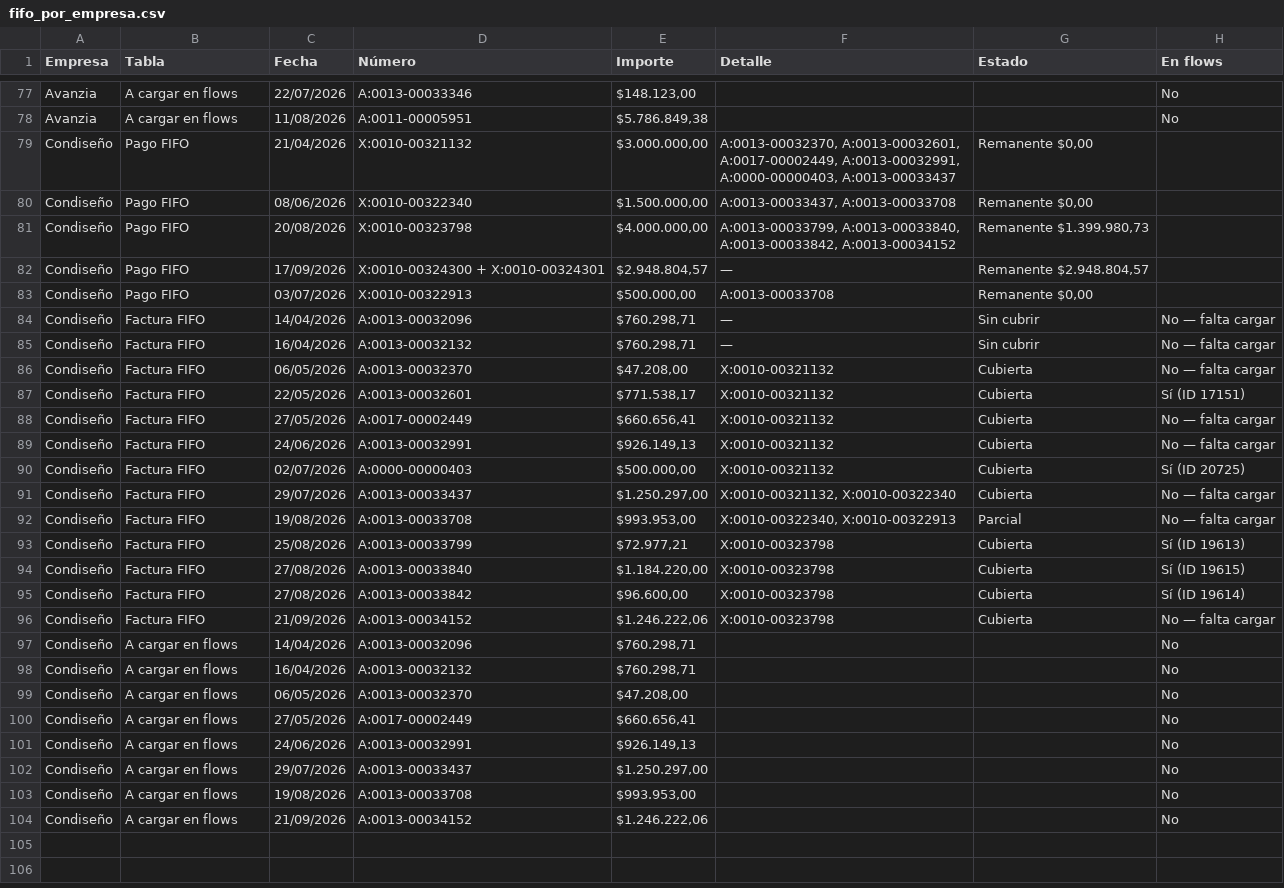
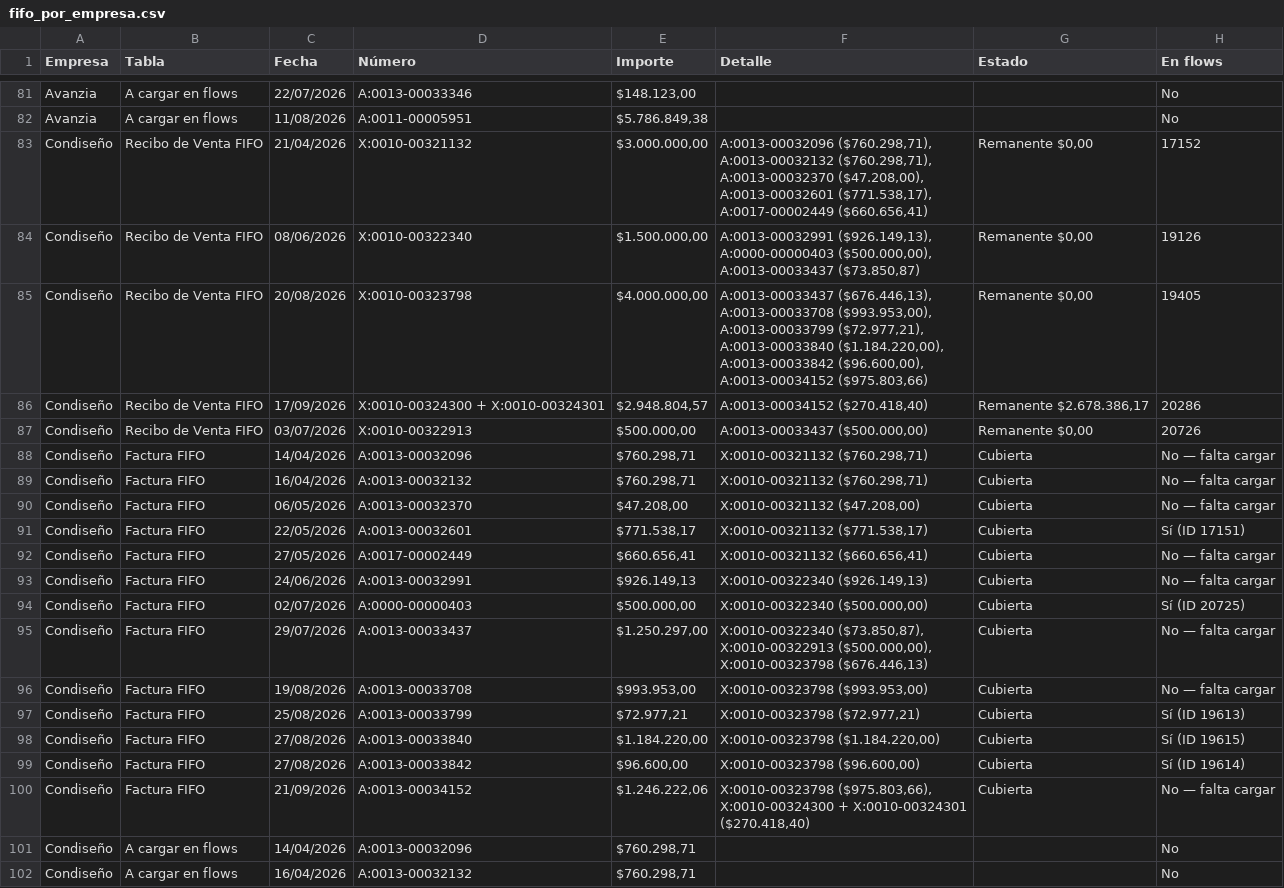
Before and after one commit to MaxiPedano/conciliacion-ctas-ctes, a CSV file: fifo_por_empresa.csv, drawn as a sheet; only a part is shown, gaps mark what is left out; the shorter side is filled out with more unchanged rows; the diff covers the shown part only.

Commit message:
Corregir FIFO de POLICOR con apertura, notas de credito y pagos posteriores

```diff
--- a/fifo_por_empresa.csv
+++ b/fifo_por_empresa.csv
@@ -78,20 +82,20 @@ Avanzia;A cargar en flows;22/07/2026;A:0013-00033346;$148.123,00;;;No
 Avanzia;A cargar en flows;11/08/2026;A:0011-00005951;$5.786.849,38;;;No
-Condiseño;Pago FIFO;21/04/2026;X:0010-00321132;$3.000.000,00;A:0013-00032370, A:0013-00032601, A:0017-00002449, A:0013-00032991, A:0000-00000403, A:0013-00033437;Remanente $0,00;
-Condiseño;Pago FIFO;08/06/2026;X:0010-00322340;$1.500.000,00;A:0013-00033437, A:0013-00033708;Remanente $0,00;
-Condiseño;Pago FIFO;20/08/2026;X:0010-00323798;$4.000.000,00;A:0013-00033799, A:0013-00033840, A:0013-00033842, A:0013-00034152;Remanente $1.399.980,73;
-Condiseño;Pago FIFO;17/09/2026;X:0010-00324300 + X:0010-00324301;$2.948.804,57;—;Remanente $2.948.804,57;
-Condiseño;Pago FIFO;03/07/2026;X:0010-00322913;$500.000,00;A:0013-00033708;Remanente $0,00;
-Condiseño;Factura FIFO;14/04/2026;A:0013-00032096;$760.298,71;—;Sin cubrir;No — falta cargar
-Condiseño;Factura FIFO;16/04/2026;A:0013-00032132;$760.298,71;—;Sin cubrir;No — falta cargar
-Condiseño;Factura FIFO;06/05/2026;A:0013-00032370;$47.208,00;X:0010-00321132;Cubierta;No — falta cargar
-Condiseño;Factura FIFO;22/05/2026;A:0013-00032601;$771.538,17;X:0010-00321132;Cubierta;Sí (ID 17151)
-Condiseño;Factura FIFO;27/05/2026;A:0017-00002449;$660.656,41;X:0010-00321132;Cubierta;No — falta cargar
-Condiseño;Factura FIFO;24/06/2026;A:0013-00032991;$926.149,13;X:0010-00321132;Cubierta;No — falta cargar
-Condiseño;Factura FIFO;02/07/2026;A:0000-00000403;$500.000,00;X:0010-00321132;Cubierta;Sí (ID 20725)
-Condiseño;Factura FIFO;29/07/2026;A:0013-00033437;$1.250.297,00;X:0010-00321132, X:0010-00322340;Cubierta;No — falta cargar
-Condiseño;Factura FIFO;19/08/2026;A:0013-00033708;$993.953,00;X:0010-00322340, X:0010-00322913;Parcial;No — falta cargar
-Condiseño;Factura FIFO;25/08/2026;A:0013-00033799;$72.977,21;X:0010-00323798;Cubierta;Sí (ID 19613)
-Condiseño;Factura FIFO;27/08/2026;A:0013-00033840;$1.184.220,00;X:0010-00323798;Cubierta;Sí (ID 19615)
-Condiseño;Factura FIFO;27/08/2026;A:0013-00033842;$96.600,00;X:0010-00323798;Cubierta;Sí (ID 19614)
-Condiseño;Factura FIFO;21/09/2026;A:0013-00034152;$1.246.222,06;X:0010-00323798;Cubierta;No — falta cargar
+Condiseño;Recibo de Venta FIFO;21/04/2026;X:0010-00321132;$3.000.000,00;A:0013-00032096 ($760.298,71), A:0013-00032132 ($760.298,71), A:0013-00032370 ($47.208,00), A:0013-00032601 ($771.538,17), A:0017-00002449 ($660.656,41);Remanente $0,00;17152
+Condiseño;Recibo de Venta FIFO;08/06/2026;X:0010-00322340;$1.500.000,00;A:0013-00032991 ($926.149,13), A:0000-00000403 ($500.000,00), A:0013-00033437 ($73.850,87);Remanente $0,00;19126
+Condiseño;Recibo de Venta FIFO;20/08/2026;X:0010-00323798;$4.000.000,00;A:0013-00033437 ($676.446,13), A:0013-00033708 ($993.953,00), A:0013-00033799 ($72.977,21), A:0013-00033840 ($1.184.220,00), A:0013-00033842 ($96.600,00), A:0013-00034152 ($975.803,66);Remanente $0,00;19405
+Condiseño;Recibo de Venta FIFO;17/09/2026;X:0010-00324300 + X:0010-00324301;$2.948.804,57;A:0013-00034152 ($270.418,40);Remanente $2.678.386,17;20286
+Condiseño;Recibo de Venta FIFO;03/07/2026;X:0010-00322913;$500.000,00;A:0013-00033437 ($500.000,00);Remanente $0,00;20726
+Condiseño;Factura FIFO;14/04/2026;A:0013-00032096;$760.298,71;X:0010-00321132 ($760.298,71);Cubierta;No — falta cargar
+Condiseño;Factura FIFO;16/04/2026;A:0013-00032132;$760.298,71;X:0010-00321132 ($760.298,71);Cubierta;No — falta cargar
+Condiseño;Factura FIFO;06/05/2026;A:0013-00032370;$47.208,00;X:0010-00321132 ($47.208,00);Cubierta;No — falta cargar
+Condiseño;Factura FIFO;22/05/2026;A:0013-00032601;$771.538,17;X:0010-00321132 ($771.538,17);Cubierta;Sí (ID 17151)
+Condiseño;Factura FIFO;27/05/2026;A:0017-00002449;$660.656,41;X:0010-00321132 ($660.656,41);Cubierta;No — falta cargar
+Condiseño;Factura FIFO;24/06/2026;A:0013-00032991;$926.149,13;X:0010-00322340 ($926.149,13);Cubierta;No — falta cargar
+Condiseño;Factura FIFO;02/07/2026;A:0000-00000403;$500.000,00;X:0010-00322340 ($500.000,00);Cubierta;Sí (ID 20725)
+Condiseño;Factura FIFO;29/07/2026;A:0013-00033437;$1.250.297,00;X:0010-00322340 ($73.850,87), X:0010-00322913 ($500.000,00), X:0010-00323798 ($676.446,13);Cubierta;No — falta cargar
+Condiseño;Factura FIFO;19/08/2026;A:0013-00033708;$993.953,00;X:0010-00323798 ($993.953,00);Cubierta;No — falta cargar
+Condiseño;Factura FIFO;25/08/2026;A:0013-00033799;$72.977,21;X:0010-00323798 ($72.977,21);Cubierta;Sí (ID 19613)
+Condiseño;Factura FIFO;27/08/2026;A:0013-00033840;$1.184.220,00;X:0010-00323798 ($1.184.220,00);Cubierta;Sí (ID 19615)
+Condiseño;Factura FIFO;27/08/2026;A:0013-00033842;$96.600,00;X:0010-00323798 ($96.600,00);Cubierta;Sí (ID 19614)
+Condiseño;Factura FIFO;21/09/2026;A:0013-00034152;$1.246.222,06;X:0010-00323798 ($975.803,66), X:0010-00324300 + X:0010-00324301 ($270.418,40);Cubierta;No — falta cargar
 Condiseño;A cargar en flows;14/04/2026;A:0013-00032096;$760.298,71;;;No
```
Also changed, not shown: 4 added rows and 73 edited cells elsewhere in this file, 3 other files.
